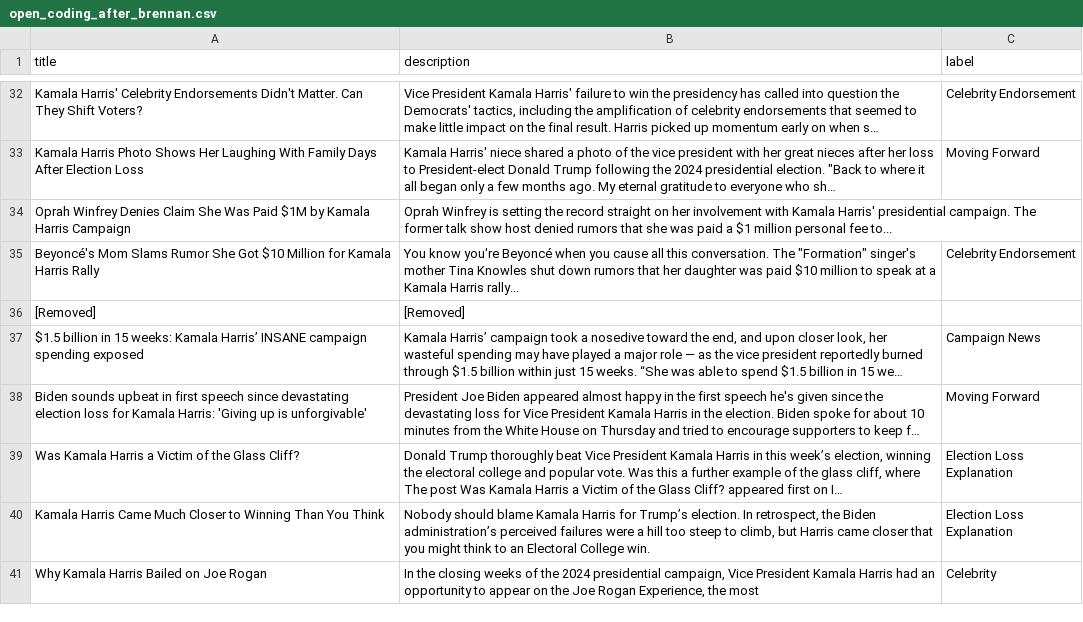
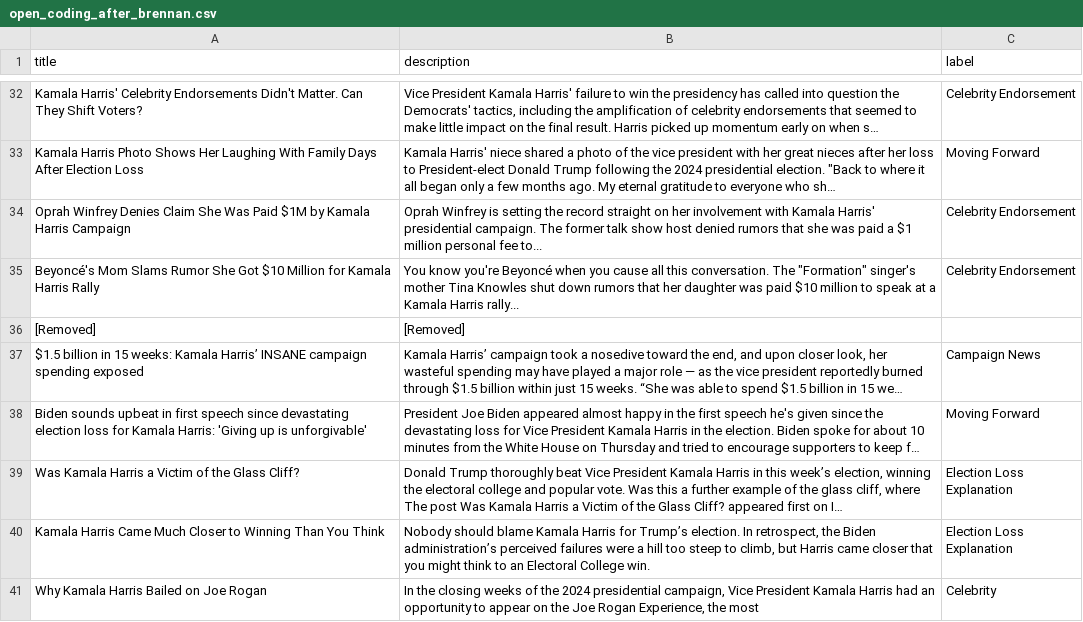
Before and after one commit to jkcoding7/harris-news-coverage, a CSV file: data/open_coding_after_brennan.csv, drawn as a sheet; only a part is shown, gaps mark what is left out; the diff names each change by its address in the sheet, - before the commit and + after, or states it on an @@ line.

Commit message:
Update open_coding_after_brennan.csv

```diff
--- a/data/open_coding_after_brennan.csv
+++ b/data/open_coding_after_brennan.csv
-C34 (label): (empty)
+C34 (label): Celebrity Endorsement
```
